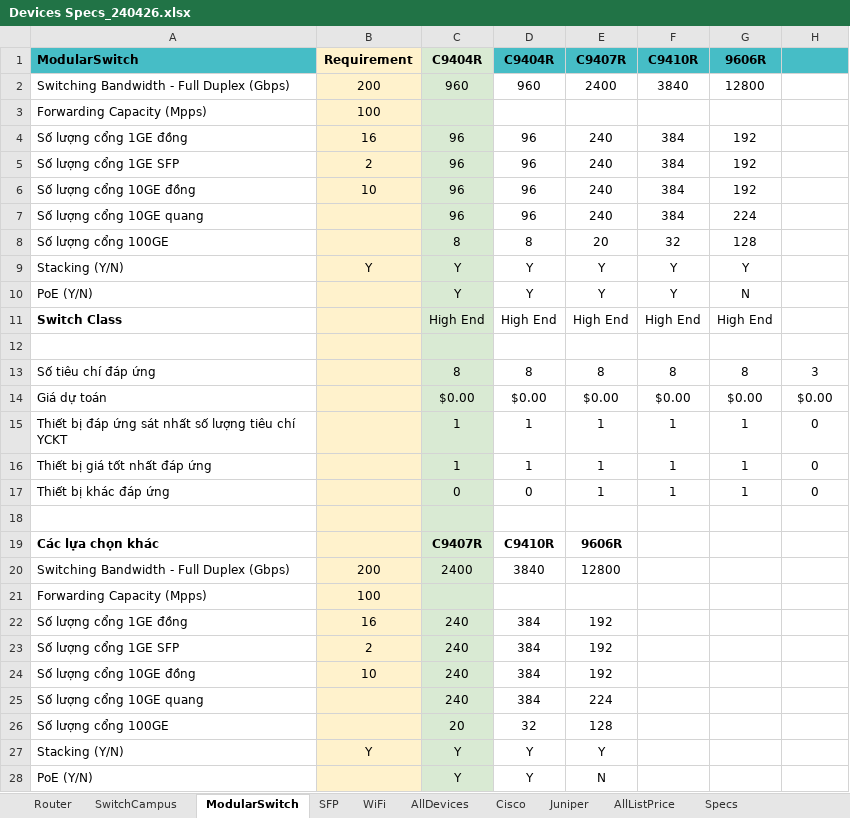
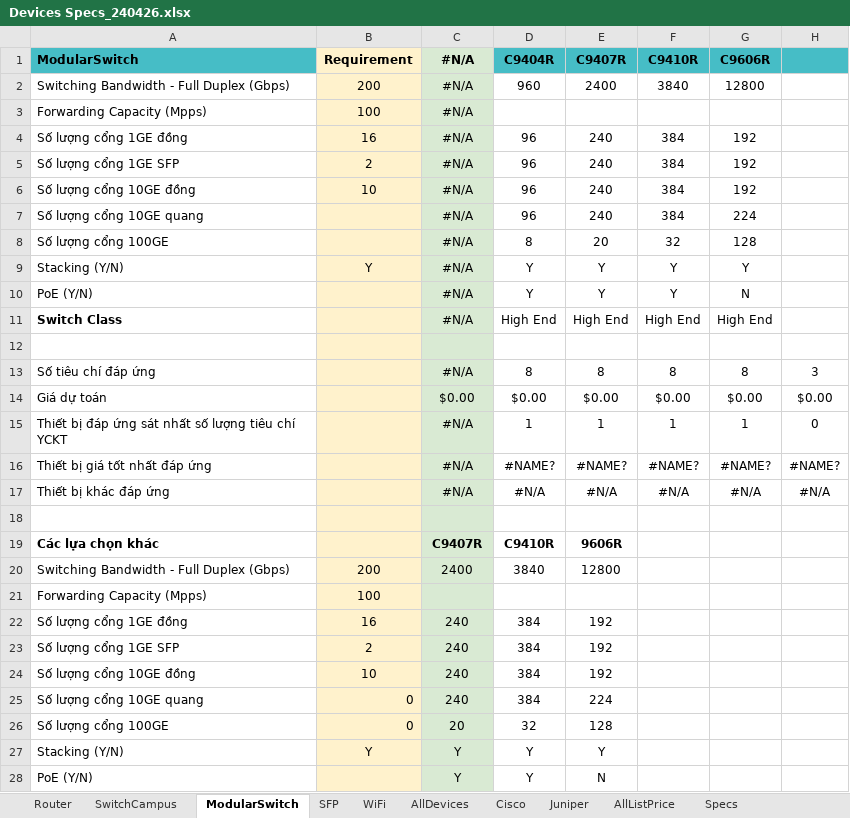
Before and after one commit to KimTrangCTIN03/network-quotation, an Excel workbook: data/Devices Specs_240426.xlsx, sheet ModularSwitch, drawn as a sheet; values as stored, in another font and other column widths than the file's, no borders; charts and pictures not drawn; removed rows and columns are numbered as before the commit, all else as after; the diff names each change by its address in the sheet, - before the commit and + after, or states it on an @@ line.

```diff
--- a/data/Devices Specs_240426.xlsx (sheet ModularSwitch)
+++ b/data/Devices Specs_240426.xlsx (sheet ModularSwitch)
-C1: C9404R
+C1: #N/A
-G1: 9606R
+G1: C9606R
-C2 (#N/A): 960
+C2 (#N/A): #N/A
-C3 (#N/A): (empty)
+C3 (#N/A): #N/A
-C4:C7 (#N/A): 96
+C4:C7 (#N/A): #N/A
-C8 (#N/A): 8
+C8 (#N/A): #N/A
-C9:C10 (#N/A): Y
+C9:C10 (#N/A): #N/A
-C11 (#N/A): High End
+C11 (#N/A): #N/A
-C13 (#N/A): 8
+C13 (#N/A): #N/A
-C15 (#N/A): 1
+C15 (#N/A): #N/A
-row 16: Thiết bị giá tốt nhất đáp ứng |  | 1 | 1 | 1 | 1 | 1 | 0
-row 17: Thiết bị khác đáp ứng |  | 0 | 0 | 1 | 1 | 1 | 0
+row 16: Thiết bị giá tốt nhất đáp ứng |  | #N/A | #NAME? | #NAME? | #NAME? | #NAME? | #NAME?
+row 17: Thiết bị khác đáp ứng |  | #N/A | #N/A | #N/A | #N/A | #N/A | #N/A
-B25:B26 (Requirement): (empty)
+B25:B26 (Requirement): 0
```
Also changed, not shown: sheet SwitchCampus, sheet Router, sheet WiFi, formulas that keep their value, charts or pictures, 13 other files.
